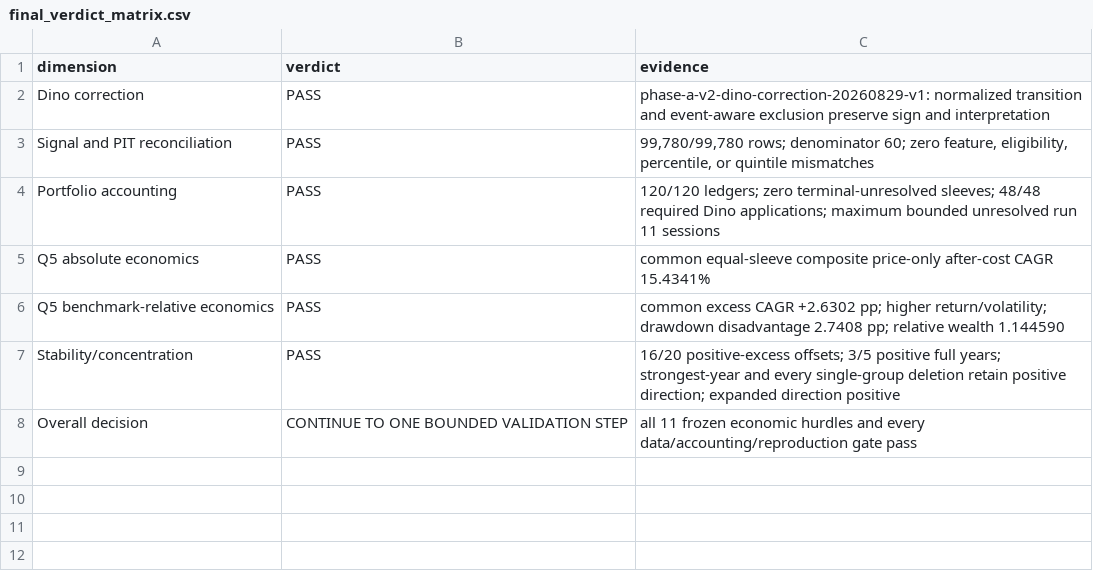
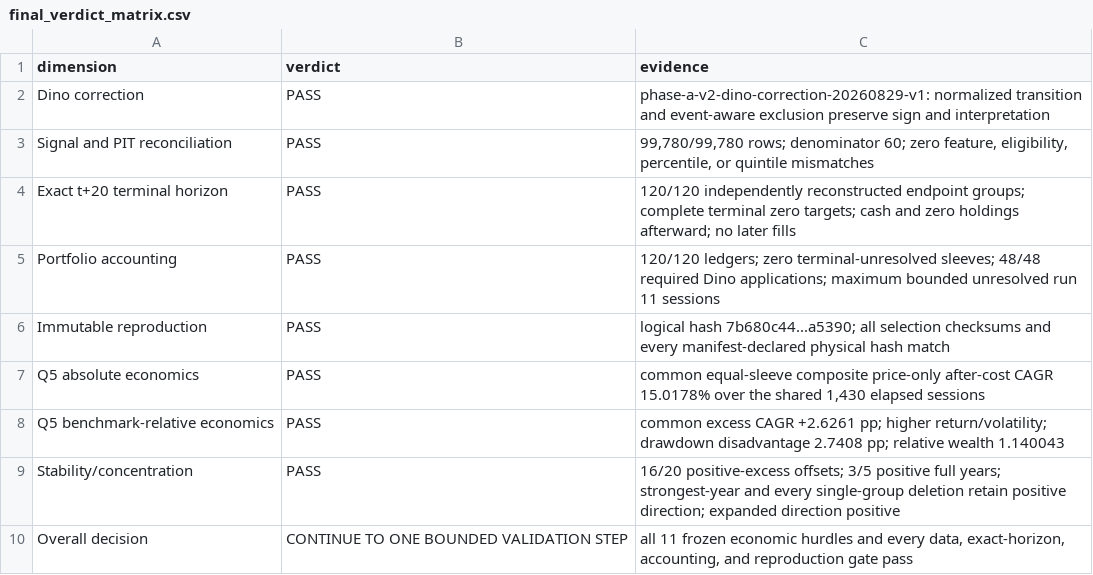
Before and after one commit to konrado0/ATS, a CSV file: RESEARCH/prototypes/phase_a_v2_strategy_test/final_verdict_matrix.csv, drawn as a sheet.

```diff
--- a/RESEARCH/prototypes/phase_a_v2_strategy_test/final_verdict_matrix.csv
+++ b/RESEARCH/prototypes/phase_a_v2_strategy_test/final_verdict_matrix.csv
@@ -3,6 +3,8 @@ Dino correction,PASS,"phase-a-v2-dino-correction-20260829-v1: normalized transit
 Signal and PIT reconciliation,PASS,"99,780/99,780 rows; denominator 60; zero feature, eligibility, percentile, or quintile mismatches"
+Exact t+20 terminal horizon,PASS,"120/120 independently reconstructed endpoint groups; complete terminal zero targets; cash and zero holdings afterward; no later fills"
 Portfolio accounting,PASS,"120/120 ledgers; zero terminal-unresolved sleeves; 48/48 required Dino applications; maximum bounded unresolved run 11 sessions"
-Q5 absolute economics,PASS,"common equal-sleeve composite price-only after-cost CAGR 15.4341%"
-Q5 benchmark-relative economics,PASS,"common excess CAGR +2.6302 pp; higher return/volatility; drawdown disadvantage 2.7408 pp; relative wealth 1.144590"
+Immutable reproduction,PASS,"logical hash 7b680c44...a5390; all selection checksums and every manifest-declared physical hash match"
+Q5 absolute economics,PASS,"common equal-sleeve composite price-only after-cost CAGR 15.0178% over the shared 1,430 elapsed sessions"
+Q5 benchmark-relative economics,PASS,"common excess CAGR +2.6261 pp; higher return/volatility; drawdown disadvantage 2.7408 pp; relative wealth 1.140043"
 Stability/concentration,PASS,"16/20 positive-excess offsets; 3/5 positive full years; strongest-year and every single-group deletion retain positive direction; expanded direction positive"
-Overall decision,CONTINUE TO ONE BOUNDED VALIDATION STEP,"all 11 frozen economic hurdles and every data/accounting/reproduction gate pass"
+Overall decision,CONTINUE TO ONE BOUNDED VALIDATION STEP,"all 11 frozen economic hurdles and every data, exact-horizon, accounting, and reproduction gate pass"
```
Also changed, not shown: RESEARCH/prototypes/phase_a_v2_strategy_test/final_requirements_audit.csv, 5 other files.
